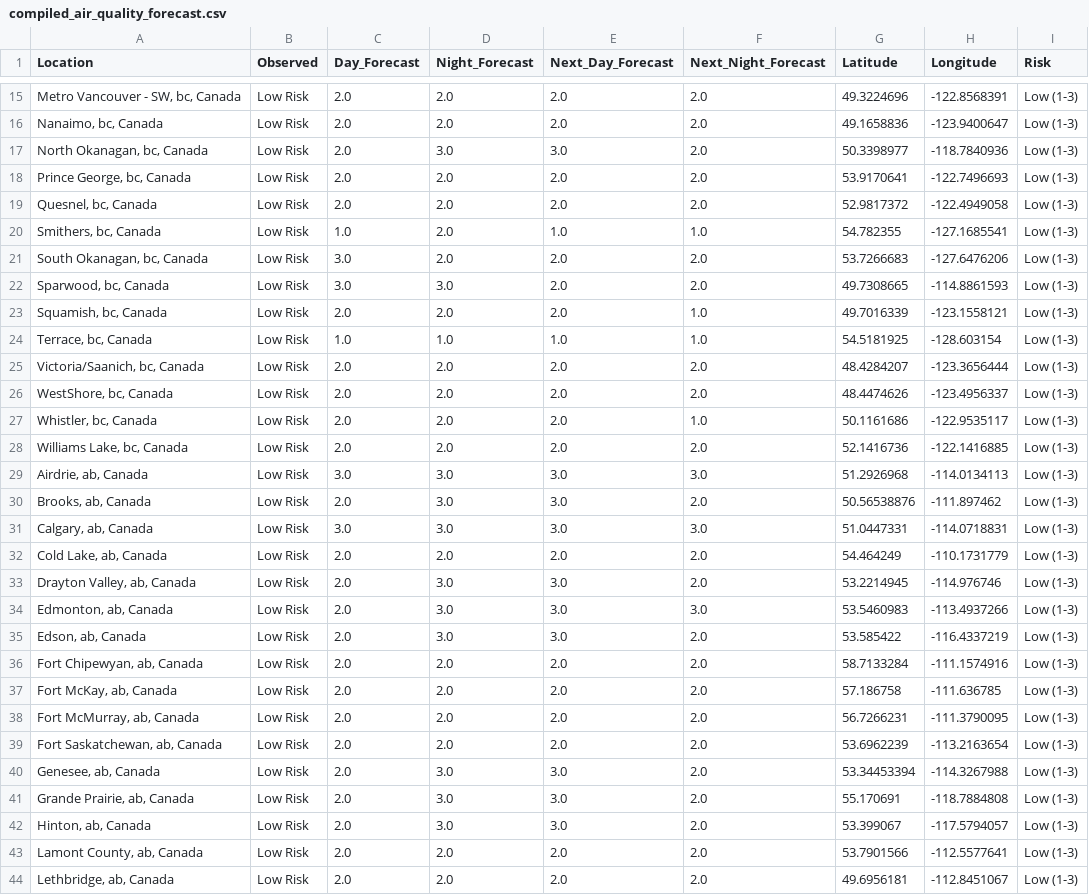
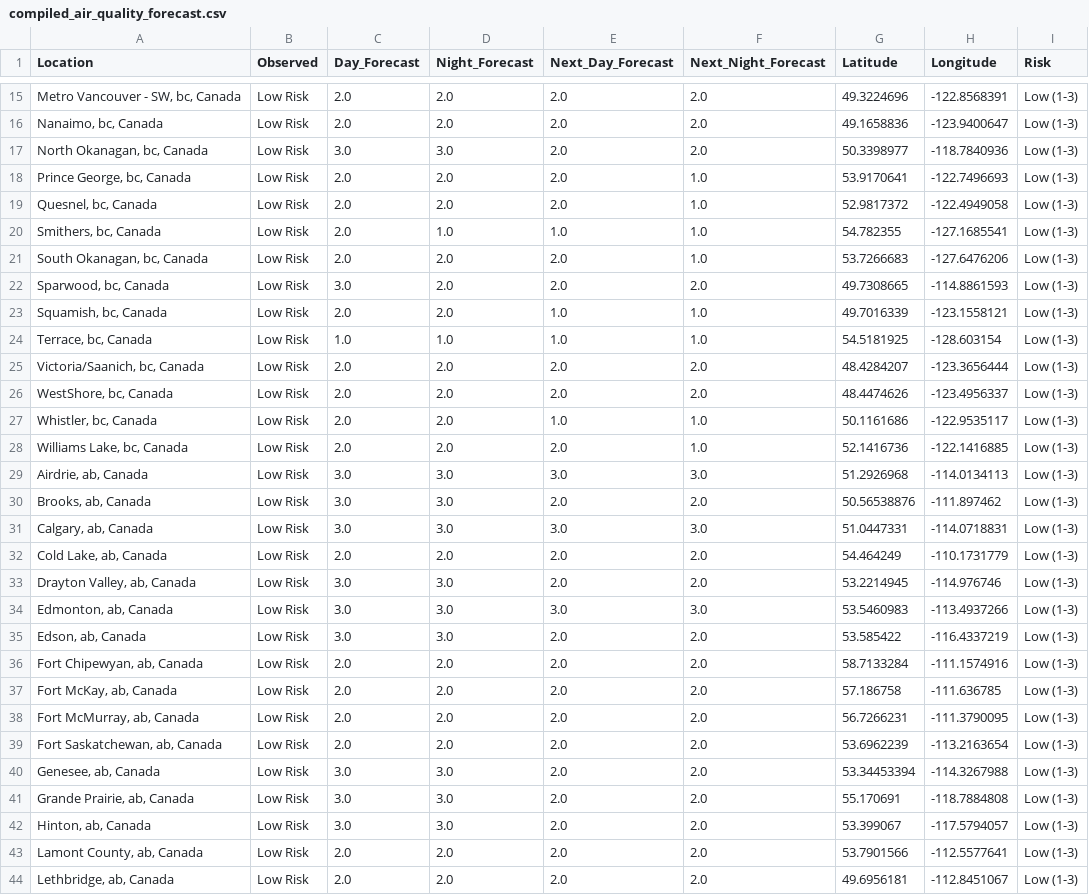
Before and after one commit to jagius/cda-air-quality-compiler, a CSV file: docs/compiled_air_quality_forecast.csv, drawn as a sheet; only a part is shown, gaps mark what is left out; the diff covers the shown part only; the diff names each change by its address in the sheet, - before the commit and + after, or states it on an @@ line.

```diff
--- a/docs/compiled_air_quality_forecast.csv
+++ b/docs/compiled_air_quality_forecast.csv
-C17 (Day_Forecast): 2.0
+C17 (Day_Forecast): 3.0
-E17 (Next_Day_Forecast): 3.0
+E17 (Next_Day_Forecast): 2.0
-F18:F19 (Next_Night_Forecast): 2.0
+F18:F19 (Next_Night_Forecast): 1.0
-C20 (Day_Forecast): 1.0
+C20 (Day_Forecast): 2.0
-D20 (Night_Forecast): 2.0
+D20 (Night_Forecast): 1.0
-C21 (Day_Forecast): 3.0
+C21 (Day_Forecast): 2.0
-F21 (Next_Night_Forecast): 2.0
+F21 (Next_Night_Forecast): 1.0
-D22 (Night_Forecast): 3.0
+D22 (Night_Forecast): 2.0
-E23 (Next_Day_Forecast): 2.0
+E23 (Next_Day_Forecast): 1.0
-E27 (Next_Day_Forecast): 2.0
+E27 (Next_Day_Forecast): 1.0
-F28 (Next_Night_Forecast): 2.0
+F28 (Next_Night_Forecast): 1.0
-C30 (Day_Forecast): 2.0
+C30 (Day_Forecast): 3.0
-E30 (Next_Day_Forecast): 3.0
+E30 (Next_Day_Forecast): 2.0
-C33:C35 (Day_Forecast): 2.0
+C33:C35 (Day_Forecast): 3.0
-E33 (Next_Day_Forecast): 3.0
+E33 (Next_Day_Forecast): 2.0
-E35 (Next_Day_Forecast): 3.0
+E35 (Next_Day_Forecast): 2.0
-C40:C42 (Day_Forecast): 2.0
+C40:C42 (Day_Forecast): 3.0
-E40:E42 (Next_Day_Forecast): 3.0
+E40:E42 (Next_Day_Forecast): 2.0
```
Also changed, not shown: 47 edited cells elsewhere in this file, docs/active_fires.csv, docs/active_fires_ab.csv, 8 other files.
